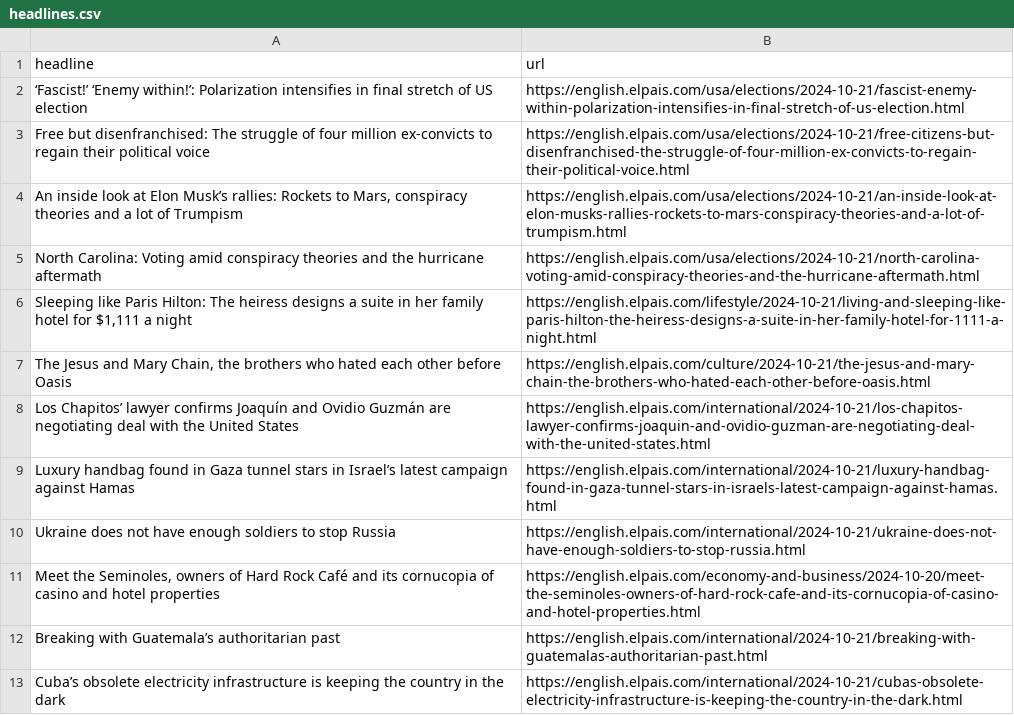
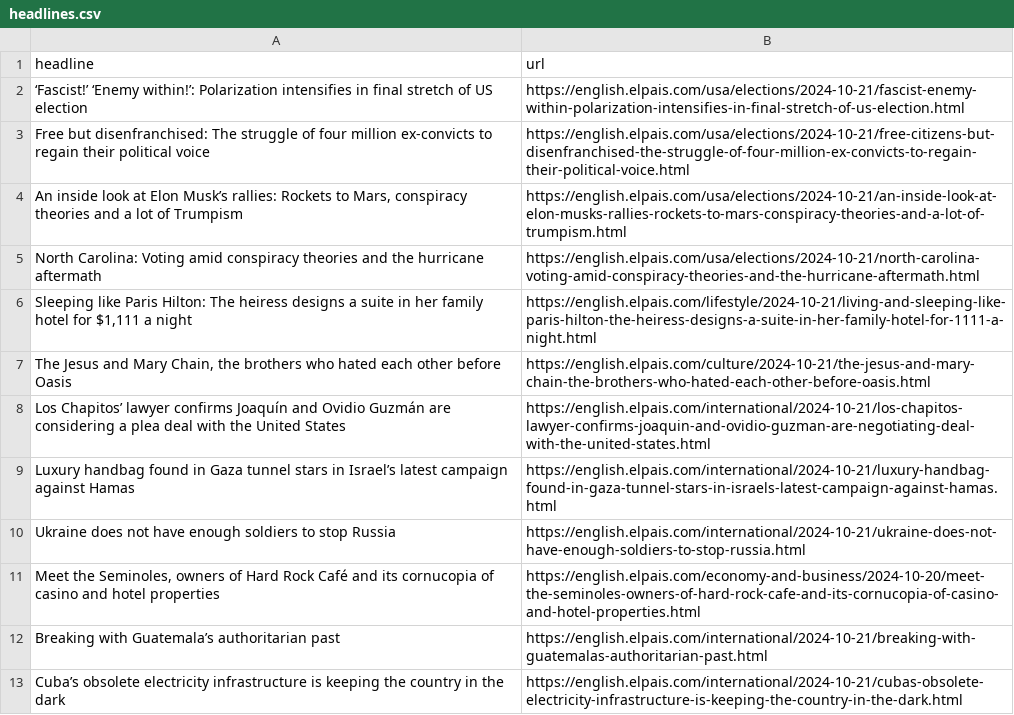
Before and after one commit to Tlo-l-w/el-paes-autoscraper, a CSV file: headlines.csv, drawn as a sheet; only a part is shown.

```diff
--- a/headlines.csv
+++ b/headlines.csv
@@ -7,3 +7,3 @@ North Carolina: Voting amid conspiracy theories and the hurricane aftermath ,htt
 "The Jesus and Mary Chain, the brothers who hated each other before Oasis",https://english.elpais.com/culture/2024-10-21/the-jesus-and-mary-chain-the-brothers-who-hated-each-other-before-oasis.html
-Los Chapitos’ lawyer confirms Joaquín and Ovidio Guzmán are negotiating deal with the United States,https://english.elpais.com/international/2024-10-21/los-chapitos-lawyer-confirms-joaquin-and-ovidio-guzman-are-negotiating-deal-with-the-united-states.html
+Los Chapitos’ lawyer confirms Joaquín and Ovidio Guzmán are considering a plea deal with the United States,https://english.elpais.com/international/2024-10-21/los-chapitos-lawyer-confirms-joaquin-and-ovidio-guzman-are-negotiating-deal-with-the-united-states.html
 Luxury handbag found in Gaza tunnel stars in Israel’s latest campaign against Hamas,https://english.elpais.com/international/2024-10-21/luxury-handbag-found-in-gaza-tunnel-stars-in-israels-latest-campaign-against-hamas.html
```
